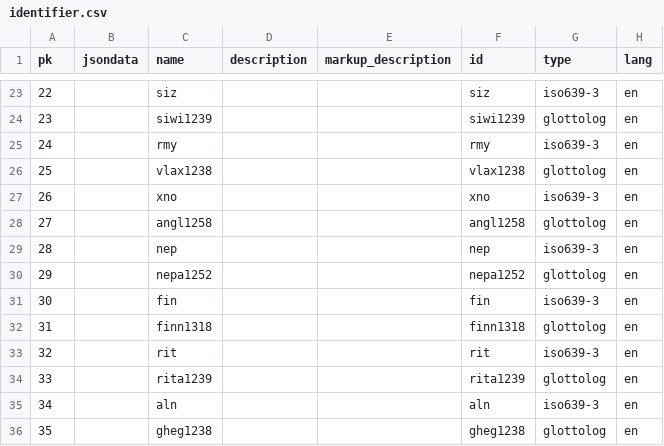
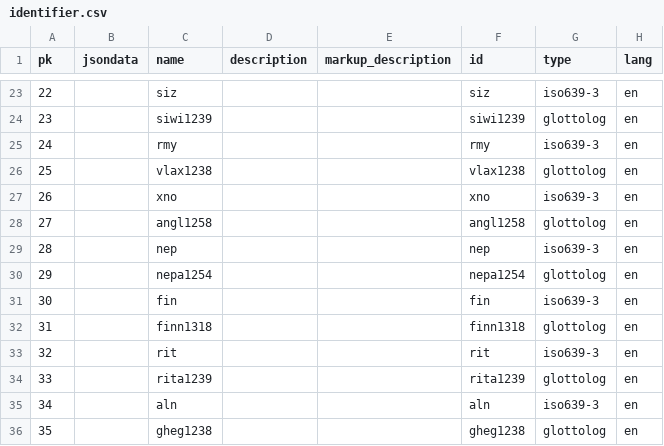
Before and after one commit to cldf-datasets/afbo, a CSV file: raw/identifier.csv, drawn as a sheet; only a part is shown, gaps mark what is left out.

Commit message:
fixed glottocode

```diff
--- a/raw/identifier.csv
+++ b/raw/identifier.csv
@@ -29,3 +29,3 @@ pk,jsondata,name,description,markup_description,id,type,lang
 28,,nep,,,nep,iso639-3,en
-29,,nepa1252,,,nepa1252,glottolog,en
+29,,nepa1254,,,nepa1254,glottolog,en
 30,,fin,,,fin,iso639-3,en
```
